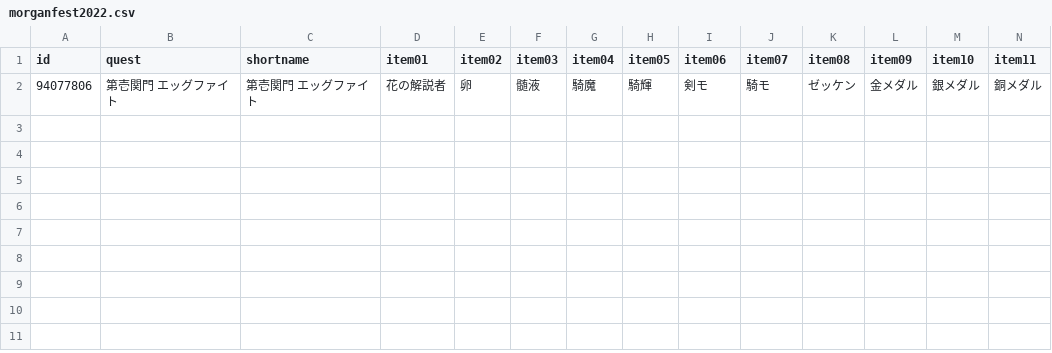
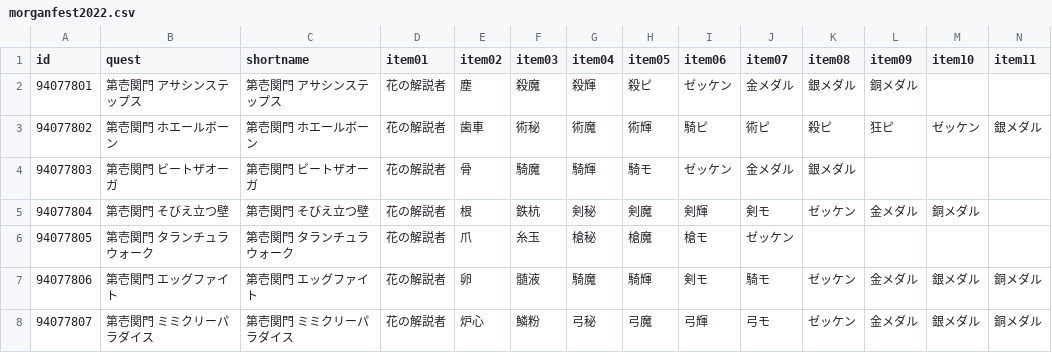
Before and after one commit to fgosc/fgoscdata, a CSV file: data/csv/morganfest2022.csv, drawn as a sheet; only a part is shown; rows hold the shown columns only; the diff names each change by its address in the sheet, - before the commit and + after, or states it on an @@ line.

Commit message:
Morgan Fest 2022 quest

```diff
--- a/data/csv/morganfest2022.csv
+++ b/data/csv/morganfest2022.csv
+row 2: 94077801 | 第壱関門 アサシンステップス | 第壱関門 アサシンステップス | 花の解説者 | 塵 | 殺魔 | 殺輝 | 殺ピ | ゼッケン | 金メダル | 銀メダル | 銅メダル
+row 3: 94077802 | 第壱関門 ホエールボーン | 第壱関門 ホエールボーン | 花の解説者 | 歯車 | 術秘 | 術魔 | 術輝 | 騎ピ | 術ピ | 殺ピ | 狂ピ | ゼッケン | 銀メダル
+row 4: 94077803 | 第壱関門 ビートザオーガ | 第壱関門 ビートザオーガ | 花の解説者 | 骨 | 騎魔 | 騎輝 | 騎モ | ゼッケン | 金メダル | 銀メダル
+row 5: 94077804 | 第壱関門 そびえ立つ壁 | 第壱関門 そびえ立つ壁 | 花の解説者 | 根 | 鉄杭 | 剣秘 | 剣魔 | 剣輝 | 剣モ | ゼッケン | 金メダル | 銅メダル
+row 6: 94077805 | 第壱関門 タランチュラウォーク | 第壱関門 タランチュラウォーク | 花の解説者 | 爪 | 糸玉 | 槍秘 | 槍魔 | 槍モ | ゼッケン
+row 8: 94077807 | 第壱関門 ミミクリーパラダイス | 第壱関門 ミミクリーパラダイス | 花の解説者 | 炉心 | 鱗粉 | 弓秘 | 弓魔 | 弓輝 | 弓モ | ゼッケン | 金メダル | 銀メダル | 銅メダル
```
Also changed, not shown: 1 other file.
